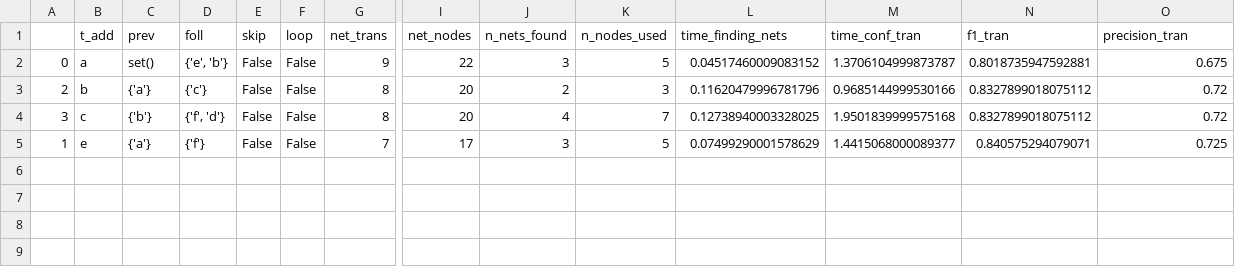
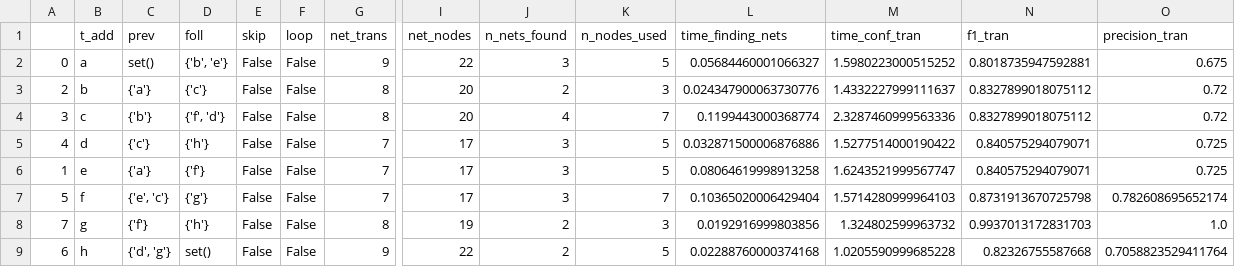
Before and after one commit to denzoned/AccelarateSynthesisMiner_Ext, a CSV file: results/analysis/ex_place/results_demo_c_f0.csv, drawn as a sheet; only a part is shown, gaps mark what is left out; addresses are those after the commit; rows hold the shown columns only; the diff names each change by its address in the sheet, - before the commit and + after, or states it on an @@ line.

```diff
--- a/results/analysis/ex_place/results_demo_c_f0.csv
+++ b/results/analysis/ex_place/results_demo_c_f0.csv
-D2 (foll): {'e', 'b'}
+D2 (foll): {'b', 'e'}
-L2 (time_finding_nets): 0.04517460009083152
+L2 (time_finding_nets): 0.05684460001066327
-M2 (time_conf_tran): 1.3706104999873787
+M2 (time_conf_tran): 1.5980223000515252
-L3 (time_finding_nets): 0.11620479996781796
+L3 (time_finding_nets): 0.024347900063730776
-M3 (time_conf_tran): 0.9685144999530166
+M3 (time_conf_tran): 1.4332227999111637
-L4 (time_finding_nets): 0.12738940003328025
+L4 (time_finding_nets): 0.1199443000368774
-M4 (time_conf_tran): 1.9501839999575168
+M4 (time_conf_tran): 2.3287460999563336
+row 5: 4 | d | {'c'} | {'h'} | False | False | 7 | 17 | 3 | 5 | 0.032871500006876886 | 1.5277514000190422 | 0.840575294079071 | 0.725
-L6 (time_finding_nets): 0.07499290001578629
+L6 (time_finding_nets): 0.08064619998913258
-M6 (time_conf_tran): 1.4415068000089377
+M6 (time_conf_tran): 1.6243521999567747
+row 7: 5 | f | {'e', 'c'} | {'g'} | False | False | 7 | 17 | 3 | 7 | 0.10365020006429404 | 1.5714280999964103 | 0.8731913670725798 | 0.782608695652174
+row 8: 7 | g | {'f'} | {'h'} | False | False | 8 | 19 | 2 | 3 | 0.0192916999803856 | 1.324802599963732 | 0.9937013172831703 | 1.0
+row 9: 6 | h | {'d', 'g'} | set() | False | False | 9 | 22 | 2 | 5 | 0.02288760000374168 | 1.0205590999685228 | 0.82326755587668 | 0.7058823529411764
```
Also changed, not shown: places.csv, results/analysis/ex_place/place_results_demo_c_f0.csv, 17 other files.
